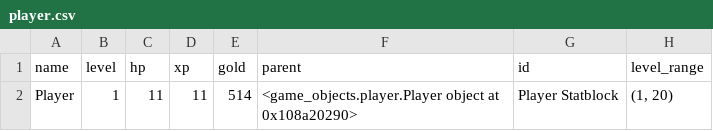
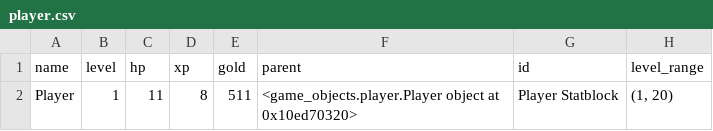
Before and after one commit to mrollinswaterman/dungeon_text, a CSV file: player.csv, drawn as a sheet; only a part is shown; the diff names each change by its address in the sheet, - before the commit and + after, or states it on an @@ line.

```diff
--- a/player.csv
+++ b/player.csv
-D2 (xp): 11
+D2 (xp): 8
-E2 (gold): 514
+E2 (gold): 511
-F2 (parent): …object at 0x108a20290>
+F2 (parent): …object at 0x10ed70320>
```
Also changed, not shown: 11 other files.
